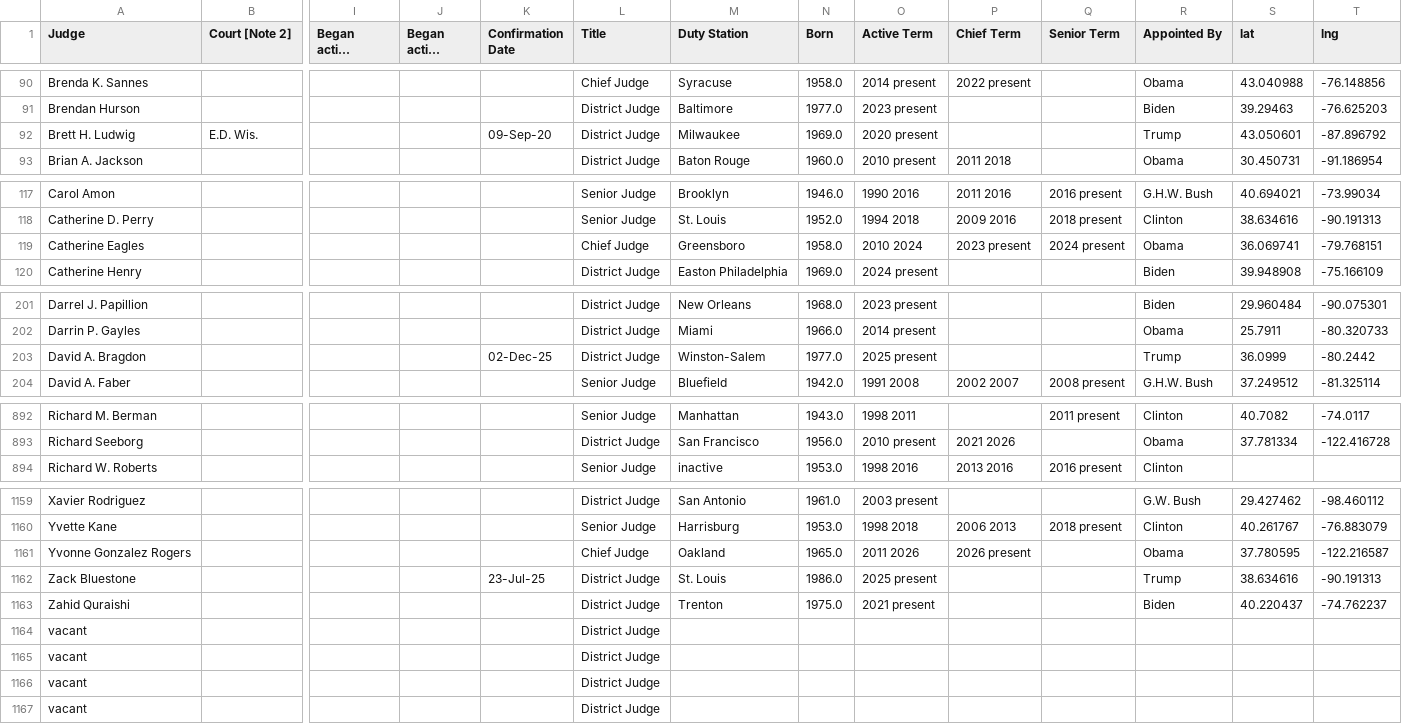
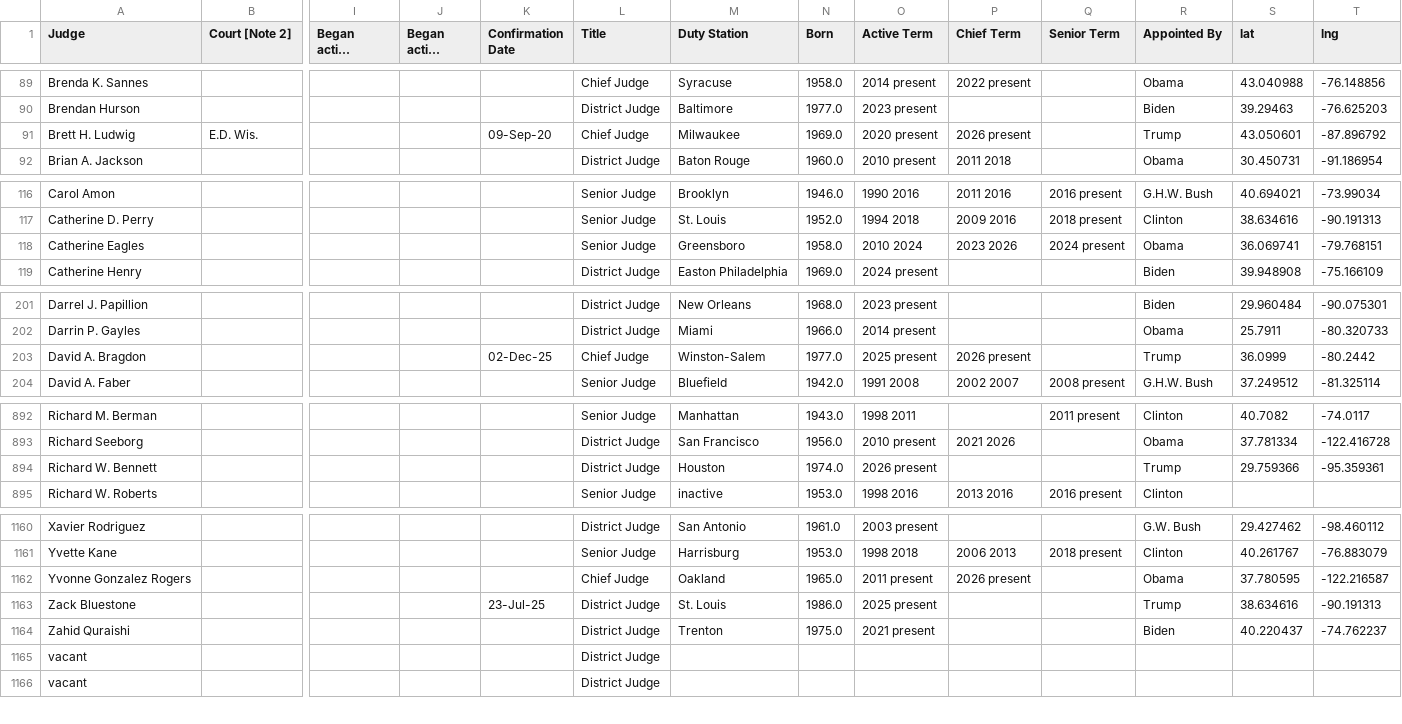
Before and after one commit to stephenkeegan/federal-judges-clerkship-guide, a CSV file: final_district.csv, drawn as a sheet; only a part is shown, gaps mark what is left out; long unchanged cells end in …; removed rows and columns are numbered as before the commit, all else as after; rows hold the shown columns only; the diff covers the shown part only; the diff names each change by its address in the sheet, - before the commit and + after, or states it on an @@ line.

```diff
--- a/final_district.csv
+++ b/final_district.csv
-L91 (Title): District Judge
+L91 (Title): Chief Judge
-P91 (Chief Term): (empty)
+P91 (Chief Term): 2026 present
-L118 (Title): Chief Judge
+L118 (Title): Senior Judge
-P118 (Chief Term): 2023 present
+P118 (Chief Term): 2023 2026
-L203 (Title): District Judge
+L203 (Title): Chief Judge
-P203 (Chief Term): (empty)
+P203 (Chief Term): 2026 present
+row 894: Richard W. Bennett |  |  |  |  | District Judge | Houston | 1974.0 | 2026 present |  |  | Trump | 29.759366 | -95.359361
-O1162 (Active Term): 2011 2026
+O1162 (Active Term): 2011 present
-row 1164: vacant |  |  |  |  | District Judge
-row 1165: vacant |  |  |  |  | District Judge
```
Also changed, not shown: 2 added rows, 2 removed rows and 11 edited cells elsewhere in this file, current_circuit_judges.csv, current_district_judges.csv, 7 other files.
